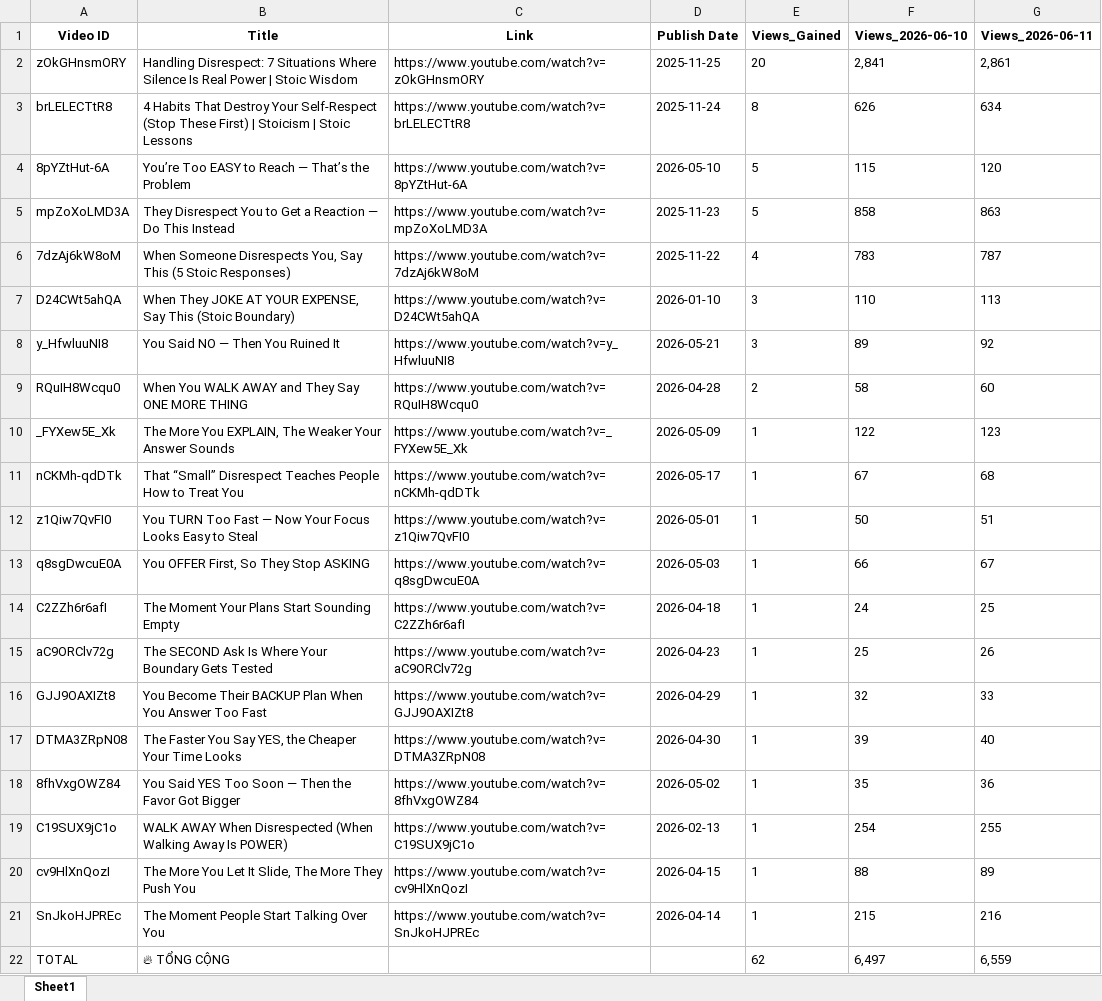
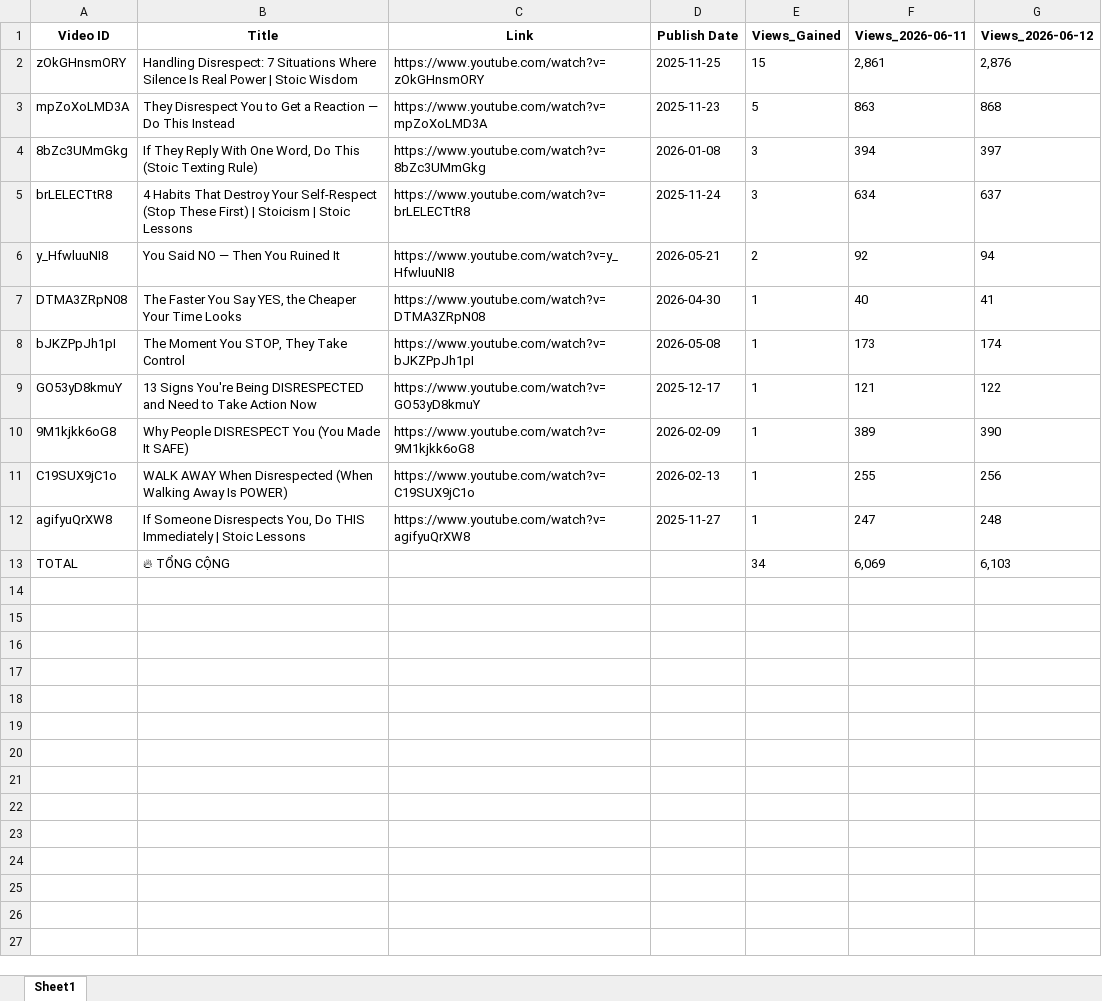
Before and after one commit to queen10022004-create/daily-views, an Excel workbook: report_views_increased.xlsx, sheet Sheet1, drawn as a sheet; values as stored, in another font and other column widths than the file's, no borders; removed rows and columns are numbered as before the commit, all else as after; the diff names each change by its address in the sheet, - before the commit and + after, or states it on an @@ line.

```diff
--- a/report_views_increased.xlsx (sheet Sheet1)
+++ b/report_views_increased.xlsx (sheet Sheet1)
-column F (Views_2026-06-10), row 2: 2,841; row 5: 858; row 8: 89; row 17: 39; row 19: 254; row 22: 6,497
+column G (Views_2026-06-12), rows 2-3: 2,876 | 868; rows 6-7: 94 | 41; row 11: 256; row 13: 6,103
-E2 (Views_Gained): 20
+E2 (Views_Gained): 15
-row 3: brLELECTtR8 | 4 Habits That Destroy Your Self-Respect (Stop These First) | Stoicism | Stoic Lessons | https://www.youtube.com/watch?v=brLELECTtR8 | 2025-11-24 | 8 | 626 | 634
-row 4: 8pYZtHut-6A | You’re Too EASY to Reach — That’s the Problem | https://www.youtube.com/watch?v=8pYZtHut-6A | 2026-05-10 | 5 | 115 | 120
-row 6: 7dzAj6kW8oM | When Someone Disrespects You, Say This (5 Stoic Responses) | https://www.youtube.com/watch?v=7dzAj6kW8oM | 2025-11-22 | 4 | 783 | 787
-row 7: D24CWt5ahQA | When They JOKE AT YOUR EXPENSE, Say This (Stoic Boundary) | https://www.youtube.com/watch?v=D24CWt5ahQA | 2026-01-10 | 3 | 110 | 113
+row 4: 8bZc3UMmGkg | If They Reply With One Word, Do This (Stoic Texting Rule) | https://www.youtube.com/watch?v=8bZc3UMmGkg | 2026-01-08 | 3 | 394 | 397
+row 5: brLELECTtR8 | 4 Habits That Destroy Your Self-Respect (Stop These First) | Stoicism | Stoic Lessons | https://www.youtube.com/watch?v=brLELECTtR8 | 2025-11-24 | 3 | 634 | 637
-E6 (Views_Gained): 3
+E6 (Views_Gained): 2
-row 9: RQuIH8Wcqu0 | When You WALK AWAY and They Say ONE MORE THING | https://www.youtube.com/watch?v=RQuIH8Wcqu0 | 2026-04-28 | 2 | 58 | 60
-row 10: _FYXew5E_Xk | The More You EXPLAIN, The Weaker Your Answer Sounds | https://www.youtube.com/watch?v=_FYXew5E_Xk | 2026-05-09 | 1 | 122 | 123
-row 11: nCKMh-qdDTk | That “Small” Disrespect Teaches People How to Treat You | https://www.youtube.com/watch?v=nCKMh-qdDTk | 2026-05-17 | 1 | 67 | 68
-row 12: z1Qiw7QvFI0 | You TURN Too Fast — Now Your Focus Looks Easy to Steal | https://www.youtube.com/watch?v=z1Qiw7QvFI0 | 2026-05-01 | 1 | 50 | 51
-row 13: q8sgDwcuE0A | You OFFER First, So They Stop ASKING | https://www.youtube.com/watch?v=q8sgDwcuE0A | 2026-05-03 | 1 | 66 | 67
-row 14: C2ZZh6r6afI | The Moment Your Plans Start Sounding Empty | https://www.youtube.com/watch?v=C2ZZh6r6afI | 2026-04-18 | 1 | 24 | 25
-row 15: aC9ORClv72g | The SECOND Ask Is Where Your Boundary Gets Tested | https://www.youtube.com/watch?v=aC9ORClv72g | 2026-04-23 | 1 | 25 | 26
-row 16: GJJ9OAXIZt8 | You Become Their BACKUP Plan When You Answer Too Fast | https://www.youtube.com/watch?v=GJJ9OAXIZt8 | 2026-04-29 | 1 | 32 | 33
-row 18: 8fhVxgOWZ84 | You Said YES Too Soon — Then the Favor Got Bigger | https://www.youtube.com/watch?v=8fhVxgOWZ84 | 2026-05-02 | 1 | 35 | 36
+row 8: bJKZPpJh1pI | The Moment You STOP, They Take Control | https://www.youtube.com/watch?v=bJKZPpJh1pI | 2026-05-08 | 1 | 173 | 174
+row 9: GO53yD8kmuY | 13 Signs You're Being DISRESPECTED and Need to Take Action Now | https://www.youtube.com/watch?v=GO53yD8kmuY | 2025-12-17 | 1 | 121 | 122
+row 10: 9M1kjkk6oG8 | Why People DISRESPECT You (You Made It SAFE) | https://www.youtube.com/watch?v=9M1kjkk6oG8 | 2026-02-09 | 1 | 389 | 390
-row 20: cv9HlXnQozI | The More You Let It Slide, The More They Push You | https://www.youtube.com/watch?v=cv9HlXnQozI | 2026-04-15 | 1 | 88 | 89
-row 21: SnJkoHJPREc | The Moment People Start Talking Over You | https://www.youtube.com/watch?v=SnJkoHJPREc | 2026-04-14 | 1 | 215 | 216
+row 12: agifyuQrXW8 | If Someone Disrespects You, Do THIS Immediately | Stoic Lessons | https://www.youtube.com/watch?v=agifyuQrXW8 | 2025-11-27 | 1 | 247 | 248
-E13 (Views_Gained): 62
+E13 (Views_Gained): 34
-F13 (Views_2026-06-11): 6,559
+F13 (Views_2026-06-11): 6,069
```
Also changed, not shown: history_stoicether.xlsx.
